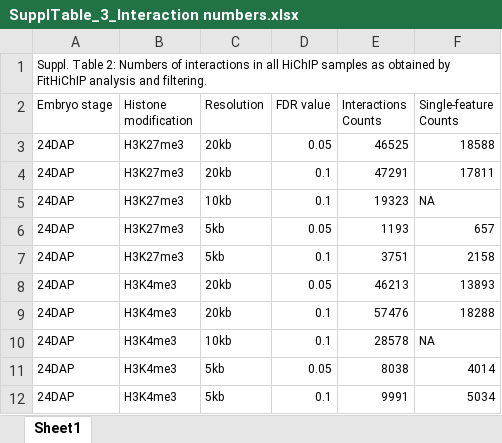
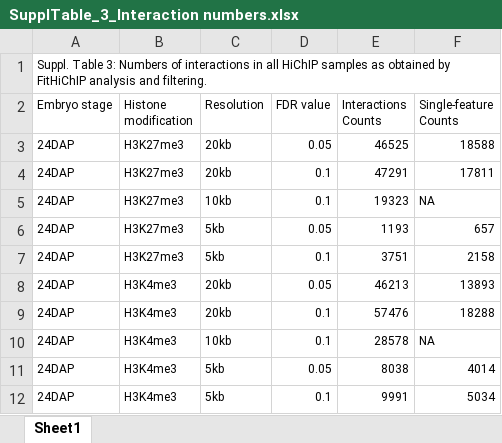
Before and after one commit to MorexV3CAGE/Barley_distal_regulome, an Excel workbook: Supplemental_Files/SupplTable_3_Interaction numbers.xlsx, sheet Sheet1, drawn as a sheet; values as stored, in another font and other column widths than the file's, no borders; the diff names each change by its address in the sheet, - before the commit and + after, or states it on an @@ line.

Commit message:
rename

```diff
--- a/Supplemental_Files/SupplTable_3_Interaction numbers.xlsx (sheet Sheet1)
+++ b/Supplemental_Files/SupplTable_3_Interaction numbers.xlsx (sheet Sheet1)
-A1 (Embryo stage): Suppl. Table 2: Numbers of…
+A1 (Embryo stage): Suppl. Table 3: Numbers of…
```
